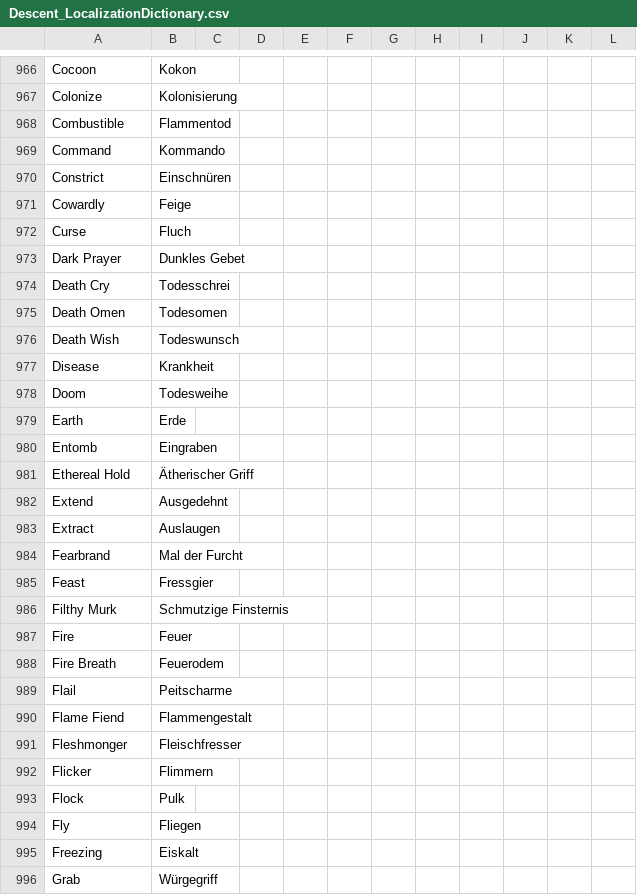
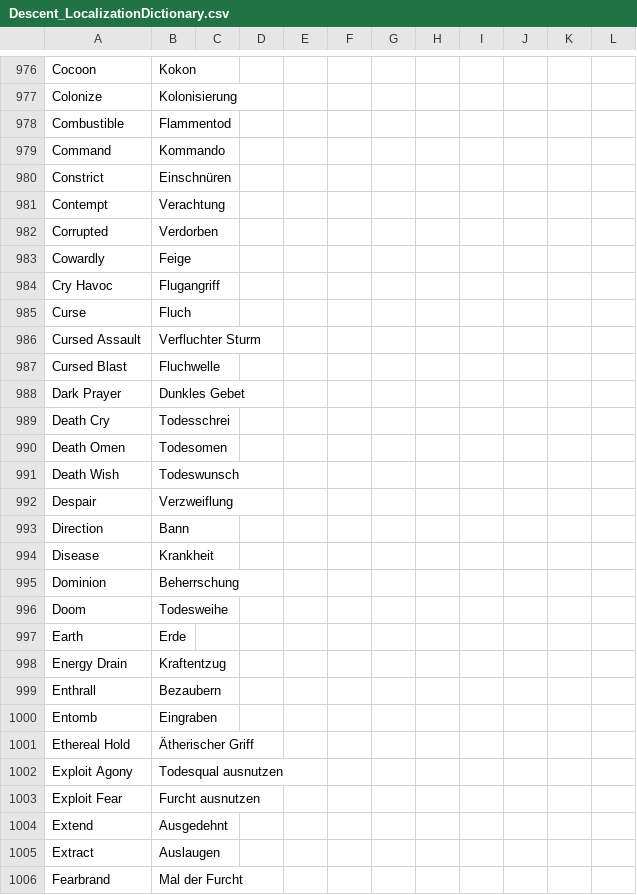
Before and after one commit to NPBruce/valkyrie, a CSV file: docs/translation/Descent_LocalizationDictionary.csv, drawn as a sheet; only a part is shown, gaps mark what is left out; the shorter side is filled out with more unchanged rows; the diff covers the shown part only; the diff names each change by its address in the sheet, - before the commit and + after, or states it on an @@ line.

```diff
--- a/docs/translation/Descent_LocalizationDictionary.csv
+++ b/docs/translation/Descent_LocalizationDictionary.csv
+row 981: Contempt | Verachtung
+row 982: Corrupted | Verdorben
+row 984: Cry Havoc | Flugangriff
+row 986: Cursed Assault | Verfluchter Sturm
+row 987: Cursed Blast | Fluchwelle
+row 992: Despair | Verzweiflung
+row 993: Direction | Bann
+row 995: Dominion | Beherrschung
+row 998: Energy Drain | Kraftentzug
+row 999: Enthrall | Bezaubern
+row 1002: Exploit Agony | Todesqual ausnutzen
+row 1003: Exploit Fear | Furcht ausnutzen
```
Also changed, not shown: 46 added rows elsewhere in this file.
